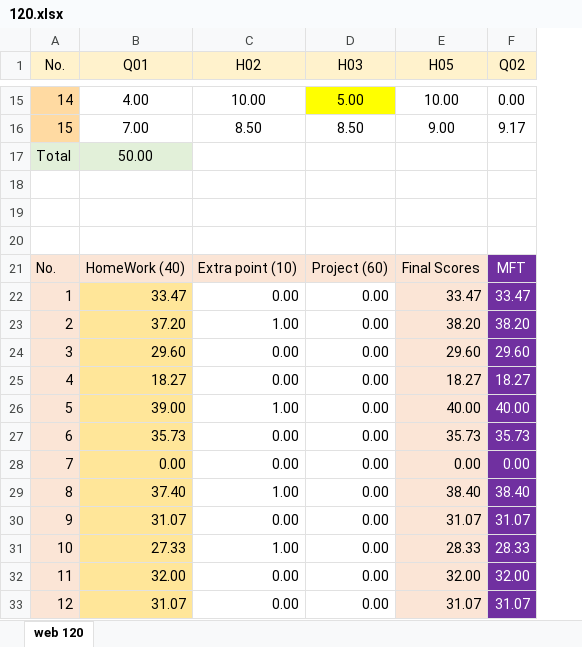
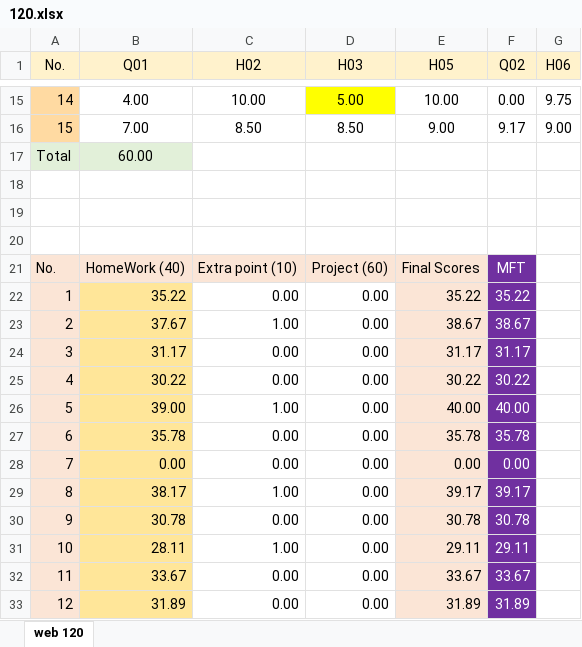
Before and after one commit to mkazemiraz/mft-scores, an Excel workbook: 120/120.xlsx, sheet web 120, drawn as a sheet; only a part is shown, gaps mark what is left out; values as stored, in another font and other column widths than the file's, no borders; the diff covers the shown part only; the diff names each change by its address in the sheet, - before the commit and + after, or states it on an @@ line.

Commit message:
web 120 / Session 06

```diff
--- a/120/120.xlsx (sheet web 120)
+++ b/120/120.xlsx (sheet web 120)
+column G (H06), rows 15-16: 9.75 | 9.00
-B17 (Q01): 50.00
+B17 (Q01): 60.00
-B22 (Q01): 33.47
+B22 (Q01): 35.22
-E22 (H05): 33.47
+E22 (H05): 35.22
-F22 (Q02): 33.47
+F22 (Q02): 35.22
-B23 (Q01): 37.20
+B23 (Q01): 37.67
-E23 (H05): 38.20
+E23 (H05): 38.67
-F23 (Q02): 38.20
+F23 (Q02): 38.67
-B24 (Q01): 29.60
+B24 (Q01): 31.17
-E24 (H05): 29.60
+E24 (H05): 31.17
-F24 (Q02): 29.60
+F24 (Q02): 31.17
-B25 (Q01): 18.27
+B25 (Q01): 30.22
-E25 (H05): 18.27
+E25 (H05): 30.22
-F25 (Q02): 18.27
+F25 (Q02): 30.22
-B27 (Q01): 35.73
+B27 (Q01): 35.78
-E27 (H05): 35.73
+E27 (H05): 35.78
-F27 (Q02): 35.73
+F27 (Q02): 35.78
-B29 (Q01): 37.40
+B29 (Q01): 38.17
-E29 (H05): 38.40
+E29 (H05): 39.17
-F29 (Q02): 38.40
+F29 (Q02): 39.17
-B30 (Q01): 31.07
+B30 (Q01): 30.78
-E30 (H05): 31.07
+E30 (H05): 30.78
-F30 (Q02): 31.07
+F30 (Q02): 30.78
-B31 (Q01): 27.33
+B31 (Q01): 28.11
-E31 (H05): 28.33
+E31 (H05): 29.11
-F31 (Q02): 28.33
+F31 (Q02): 29.11
-B32 (Q01): 32.00
+B32 (Q01): 33.67
-E32 (H05): 32.00
+E32 (H05): 33.67
-F32 (Q02): 32.00
+F32 (Q02): 33.67
-B33 (Q01): 31.07
+B33 (Q01): 31.89
-E33 (H05): 31.07
+E33 (H05): 31.89
-F33 (Q02): 31.07
+F33 (Q02): 31.89
```
Also changed, not shown: 12 edited cells elsewhere in this sheet.
